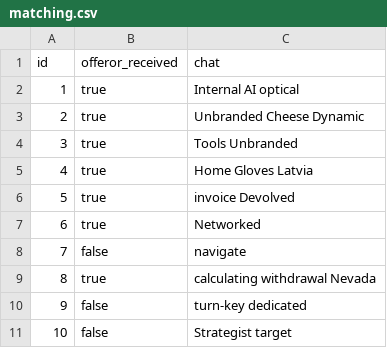
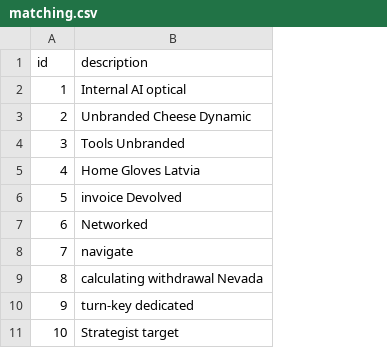
Before and after one commit to KrzysztofPakaszewski/IO, a CSV file: src/main/resources/config/liquibase/fake-data/matching.csv, drawn as a sheet; removed rows and columns are numbered as before the commit, all else as after; the diff names each change by its address in the sheet, - before the commit and + after, or states it on an @@ line.

Commit message:
cyclic match

```diff
--- a/src/main/resources/config/liquibase/fake-data/matching.csv
+++ b/src/main/resources/config/liquibase/fake-data/matching.csv
-column B (offeror_received), rows 2-11: true | true | true | true | true | true | false | true | false | false
-B1: chat
+B1: description
```
Also changed, not shown: 21 other files.
